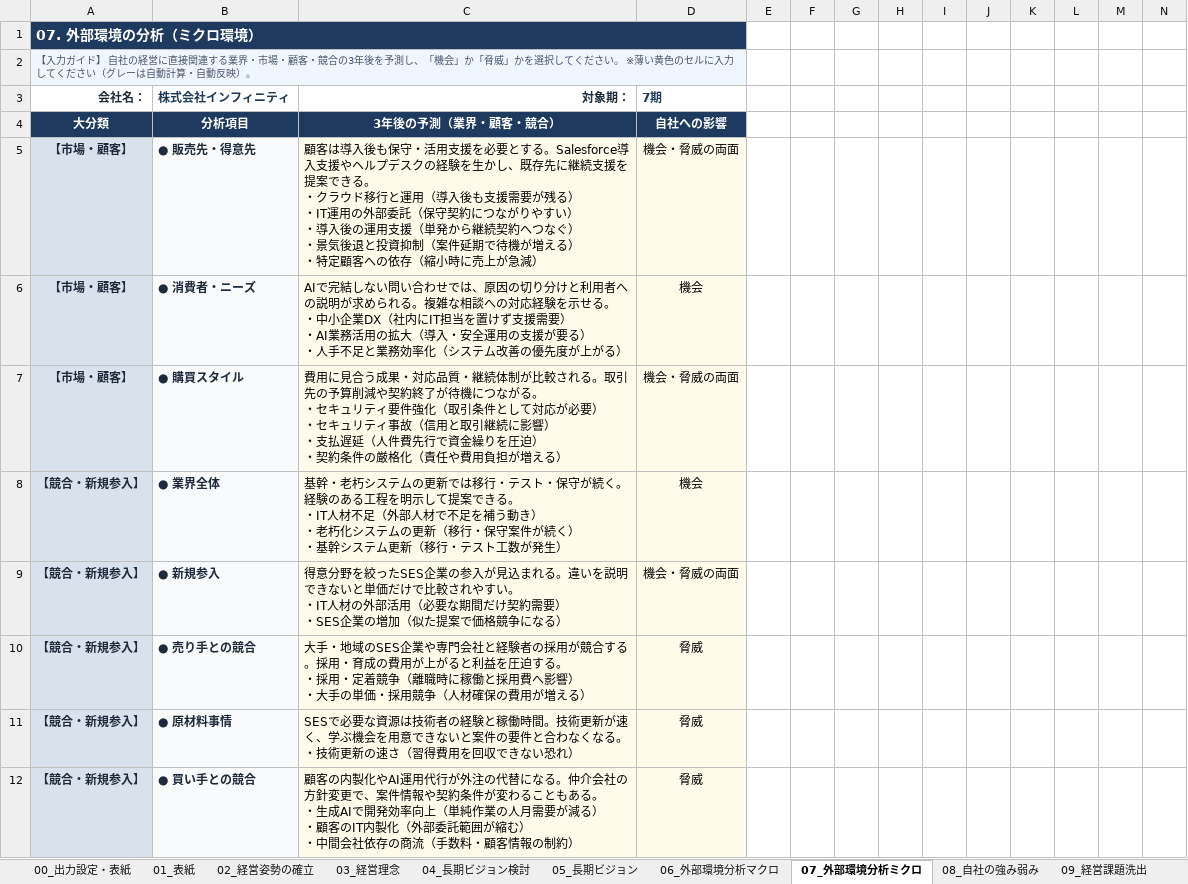
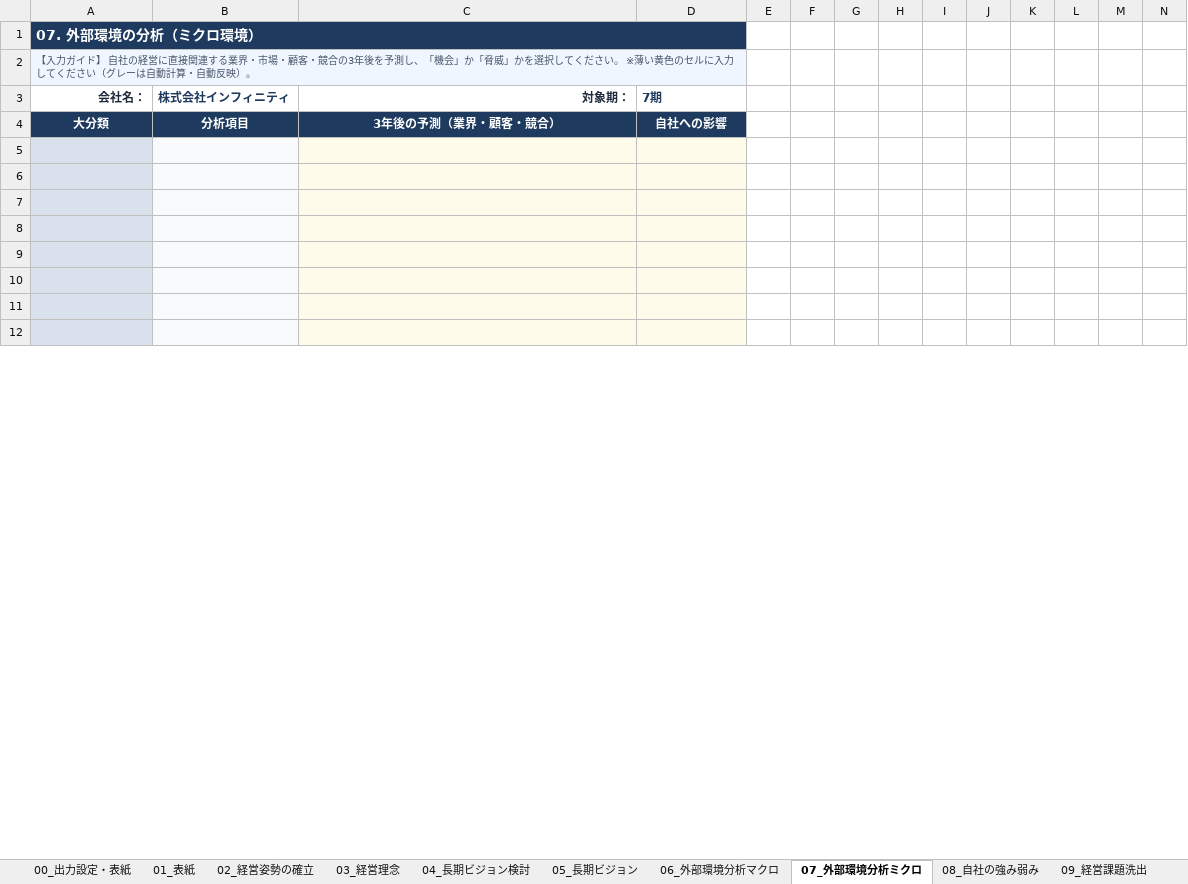
Before and after one commit to DiCE-nakataku/keiei-shishin, an Excel workbook: downloads/経営指針書_ベースシート.xlsx, sheet 07_外部環境分析ミクロ, drawn as a sheet; only a part is shown; values as stored, in another font and other column widths than the file's, no borders; rows hold the shown columns only; ↵ is a line break in a cell; the diff covers the shown part only; the diff names each change by its address in the sheet, - before the commit and + after, or states it on an @@ line.

```diff
--- a/downloads/経営指針書_ベースシート.xlsx (sheet 07_外部環境分析ミクロ)
+++ b/downloads/経営指針書_ベースシート.xlsx (sheet 07_外部環境分析ミクロ)
-row 5: 【市場・顧客】 | ● 販売先・得意先 | 顧客は導入後も保守・活用支援を必要とする。Salesforce導入支援やヘルプデスクの経験を生かし、既存先に継続支援を提案できる。 ↵ ・クラウド移行と運用（導入後も支援需要が残る） ↵ ・IT運用の外部委託（保守契約につながりやすい） ↵ ・導入後の運用支援（単発から継続契約へつなぐ） ↵ ・景気後退と投資抑制（案件延期で待機が増える） ↵ ・特定顧客への依存（縮小時に売上が急減） | 機会・脅威の両面
+row 5: (empty)
-row 6: 【市場・顧客】 | ● 消費者・ニーズ | AIで完結しない問い合わせでは、原因の切り分けと利用者への説明が求められる。複雑な相談への対応経験を示せる。 ↵ ・中小企業DX（社内にIT担当を置けず支援需要） ↵ ・AI業務活用の拡大（導入・安全運用の支援が要る） ↵ ・人手不足と業務効率化（システム改善の優先度が上がる） | 機会
+row 6: (empty)
-row 7: 【市場・顧客】 | ● 購買スタイル | 費用に見合う成果・対応品質・継続体制が比較される。取引先の予算削減や契約終了が待機につながる。 ↵ ・セキュリティ要件強化（取引条件として対応が必要） ↵ ・セキュリティ事故（信用と取引継続に影響） ↵ ・支払遅延（人件費先行で資金繰りを圧迫） ↵ ・契約条件の厳格化（責任や費用負担が増える） | 機会・脅威の両面
+row 7: (empty)
-row 8: 【競合・新規参入】 | ● 業界全体 | 基幹・老朽システムの更新では移行・テスト・保守が続く。経験のある工程を明示して提案できる。 ↵ ・IT人材不足（外部人材で不足を補う動き） ↵ ・老朽化システムの更新（移行・保守案件が続く） ↵ ・基幹システム更新（移行・テスト工数が発生） | 機会
+row 8: (empty)
-row 9: 【競合・新規参入】 | ● 新規参入 | 得意分野を絞ったSES企業の参入が見込まれる。違いを説明できないと単価だけで比較されやすい。 ↵ ・IT人材の外部活用（必要な期間だけ契約需要） ↵ ・SES企業の増加（似た提案で価格競争になる） | 機会・脅威の両面
+row 9: (empty)
-row 10: 【競合・新規参入】 | ● 売り手との競合 | 大手・地域のSES企業や専門会社と経験者の採用が競合する。採用・育成の費用が上がると利益を圧迫する。 ↵ ・採用・定着競争（離職時に稼働と採用費へ影響） ↵ ・大手の単価・採用競争（人材確保の費用が増える） | 脅威
+row 10: (empty)
-row 11: 【競合・新規参入】 | ● 原材料事情 | SESで必要な資源は技術者の経験と稼働時間。技術更新が速く、学ぶ機会を用意できないと案件の要件と合わなくなる。 ↵ ・技術更新の速さ（習得費用を回収できない恐れ） | 脅威
+row 11: (empty)
-row 12: 【競合・新規参入】 | ● 買い手との競合 | 顧客の内製化やAI運用代行が外注の代替になる。仲介会社の方針変更で、案件情報や契約条件が変わることもある。 ↵ ・生成AIで開発効率向上（単純作業の人月需要が減る） ↵ ・顧客のIT内製化（外部委託範囲が縮む） ↵ ・中間会社依存の商流（手数料・顧客情報の制約） | 脅威
+row 12: (empty)
```
Also changed, not shown: 1 added row and 28 edited cells elsewhere in this sheet, sheet 16_行動計画, sheet 10_課題抽出, sheet 06_外部環境分析マクロ, sheet 08_自社の強み弱み, sheet 12_変動損益計算書, sheet 14_利益資金計画検討表②, 11 more sheets, hidden cells, downloads/サンプル製作所_入力例.xlsx, 10 other files.
